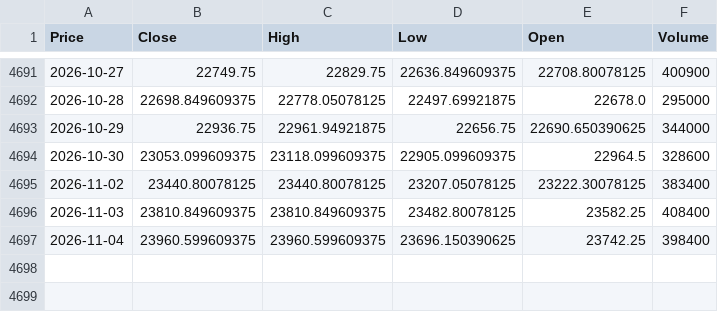
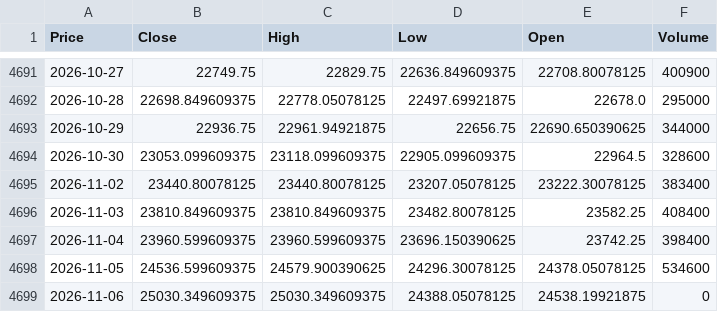
Before and after one commit to Abhi-Tech-Sys/market-intelligence-project, a CSV file: backend/data/raw/nifty50_yahoo_raw.csv, drawn as a sheet; only a part is shown, gaps mark what is left out; the diff names each change by its address in the sheet, - before the commit and + after, or states it on an @@ line.

```diff
--- a/backend/data/raw/nifty50_yahoo_raw.csv
+++ b/backend/data/raw/nifty50_yahoo_raw.csv
+row 4698: 2026-11-05 | 24536.599609375 | 24579.900390625 | 24296.30078125 | 24378.05078125 | 534600
+row 4699: 2026-11-06 | 25030.349609375 | 25030.349609375 | 24388.05078125 | 24538.19921875 | 0
```
Also changed, not shown: backend/data/processed/nifty50_clean.csv, 1 other file.
